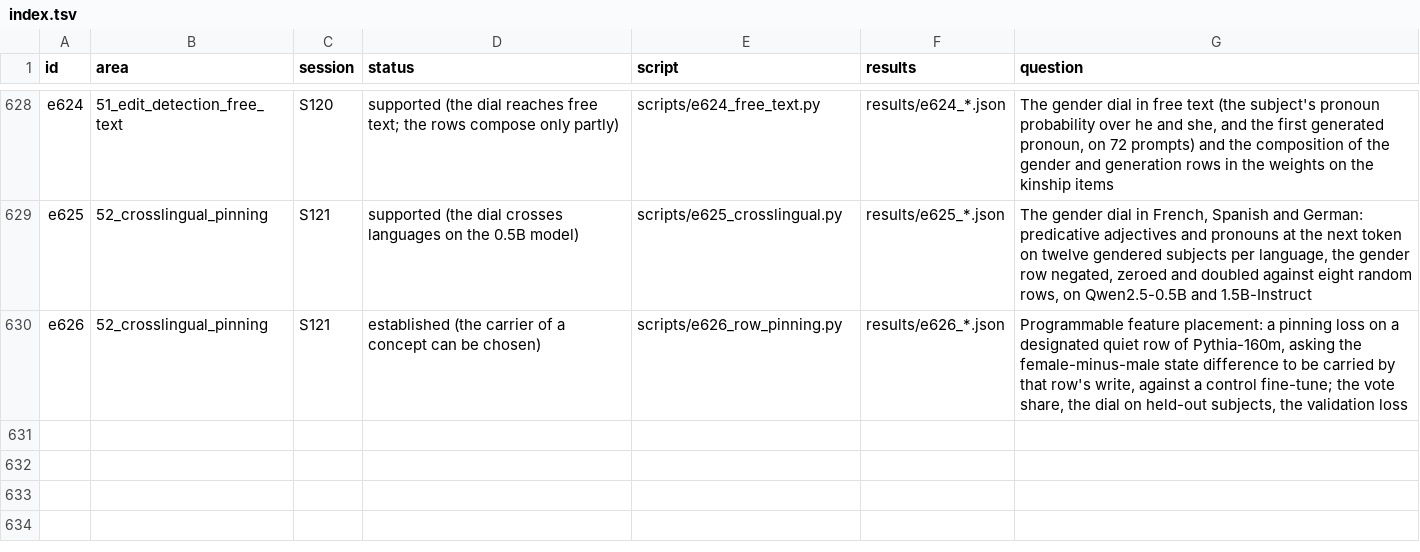
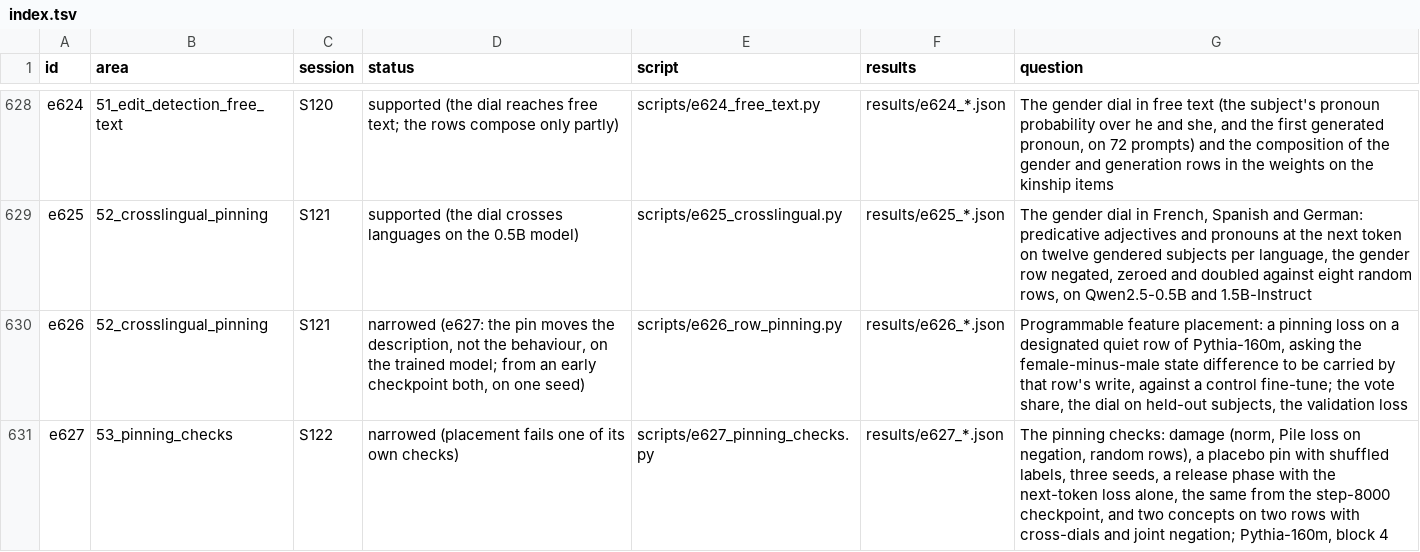
Before and after one commit to sunmoonron/wdd-descendants, a TSV file: docs/atlas/index.tsv, drawn as a sheet; only a part is shown, gaps mark what is left out.

```diff
--- a/docs/atlas/index.tsv
+++ b/docs/atlas/index.tsv
@@ -629,2 +629,3 @@ e624	51_edit_detection_free_text	S120	supported (the dial reaches free text; the
 e625	52_crosslingual_pinning	S121	supported (the dial crosses languages on the 0.5B model)	scripts/e625_crosslingual.py	results/e625_*.json	The gender dial in French, Spanish and German: predicative adjectives and pronouns at the next token on twelve gendered subjects per language, the gender row negated, zeroed and doubled against eight random rows, on Qwen2.5-0.5B and 1.5B-Instruct
-e626	52_crosslingual_pinning	S121	established (the carrier of a concept can be chosen)	scripts/e626_row_pinning.py	results/e626_*.json	Programmable feature placement: a pinning loss on a designated quiet row of Pythia-160m, asking the female-minus-male state difference to be carried by that row's write, against a control fine-tune; the vote share, the dial on held-out subjects, the validation loss
+e626	52_crosslingual_pinning	S121	narrowed (e627: the pin moves the description, not the behaviour, on the trained model; from an early checkpoint both, on one seed)	scripts/e626_row_pinning.py	results/e626_*.json	Programmable feature placement: a pinning loss on a designated quiet row of Pythia-160m, asking the female-minus-male state difference to be carried by that row's write, against a control fine-tune; the vote share, the dial on held-out subjects, the validation loss
+e627	53_pinning_checks	S122	narrowed (placement fails one of its own checks)	scripts/e627_pinning_checks.py	results/e627_*.json	The pinning checks: damage (norm, Pile loss on negation, random rows), a placebo pin with shuffled labels, three seeds, a release phase with the next-token loss alone, the same from the step-8000 checkpoint, and two concepts on two rows with cross-dials and joint negation; Pythia-160m, block 4
```
Also changed, not shown: 25 other files.
